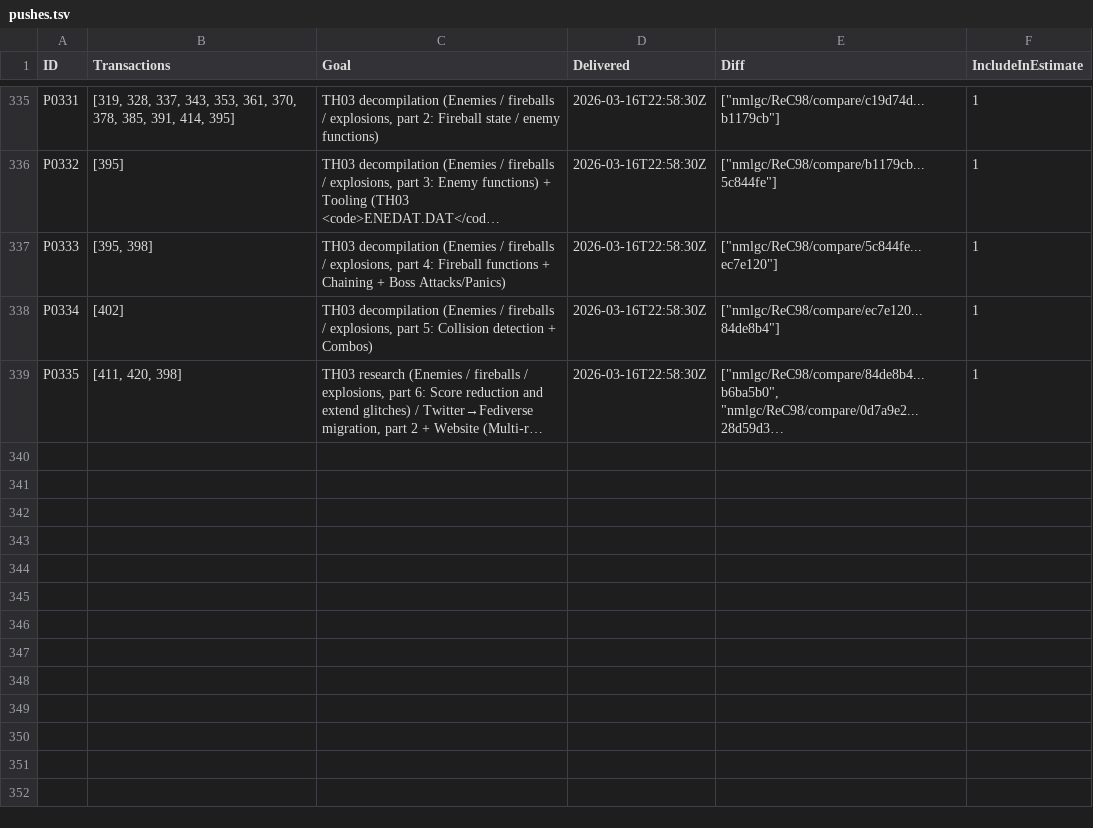
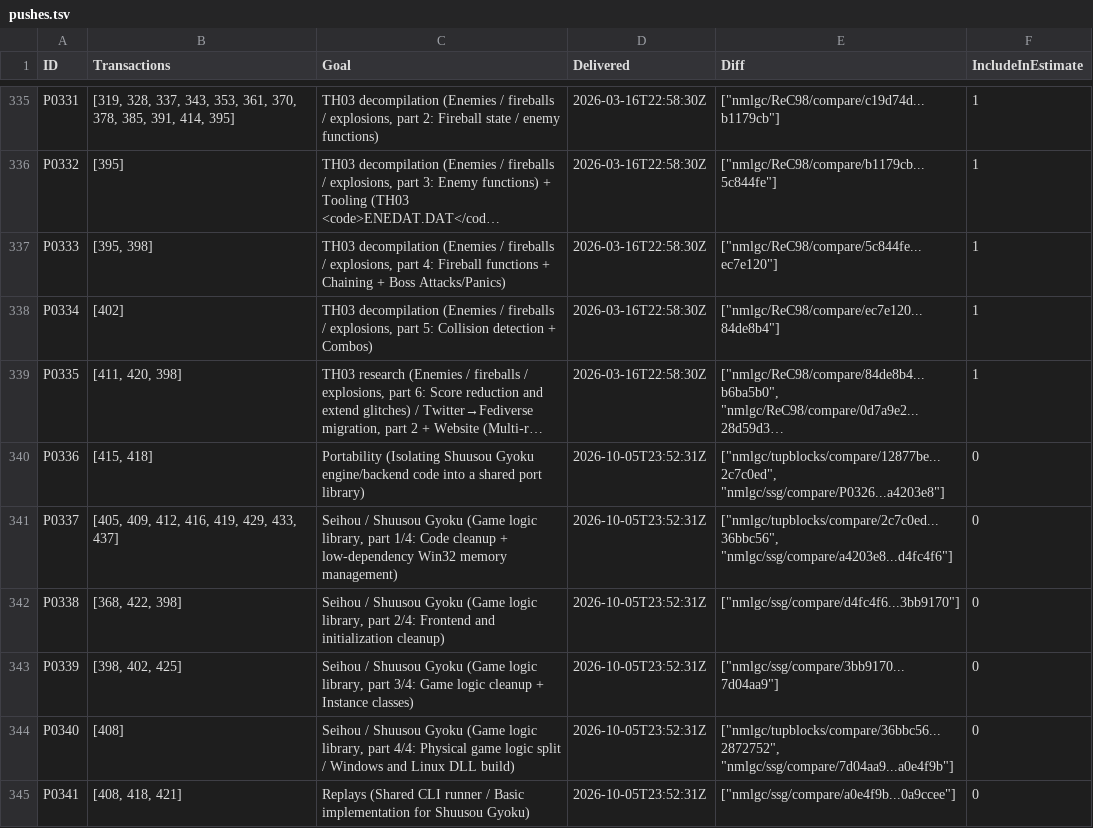
Before and after one commit to nmlgc/rec98.nmlgc.net, a TSV file: db/pushes.tsv, drawn as a sheet; only a part is shown, gaps mark what is left out; long unchanged cells end in …; the diff names each change by its address in the sheet, - before the commit and + after, or states it on an @@ line.

Commit message:
[🚚] Deliver P0336-P0341 (Shuusou Gyoku game logic split / Retirement notice)
🌇

Summary: https://rec98.nmlgc.net/blog/2026-10-05

Funded by Ember2528, [Anonymous], Root, WishMakers, and Arandui.

```diff
--- a/db/pushes.tsv
+++ b/db/pushes.tsv
+row 340: P0336 | [415, 418] | Portability (Isolating Shuusou Gyoku engine/backend code into a shared port library) | 2026-10-05T23:52:31Z | ["nmlgc/tupblocks/compare/12877be...2c7c0ed", "nmlgc/ssg/compare/P0326...a4203e8"] | 0
+row 341: P0337 | [405, 409, 412, 416, 419, 429, 433, 437] | Seihou / Shuusou Gyoku (Game logic library, part 1/4: Code cleanup + low-dependency Win32 memory management) | 2026-10-05T23:52:31Z | ["nmlgc/tupblocks/compare/2c7c0ed...36bbc56", "nmlgc/ssg/compare/a4203e8...d4fc4f6"] | 0
+row 342: P0338 | [368, 422, 398] | Seihou / Shuusou Gyoku (Game logic library, part 2/4: Frontend and initialization cleanup) | 2026-10-05T23:52:31Z | ["nmlgc/ssg/compare/d4fc4f6...3bb9170"] | 0
+row 343: P0339 | [398, 402, 425] | Seihou / Shuusou Gyoku (Game logic library, part 3/4: Game logic cleanup + Instance classes) | 2026-10-05T23:52:31Z | ["nmlgc/ssg/compare/3bb9170...7d04aa9"] | 0
+row 344: P0340 | [408] | Seihou / Shuusou Gyoku (Game logic library, part 4/4: Physical game logic split / Windows and Linux DLL build) | 2026-10-05T23:52:31Z | ["nmlgc/tupblocks/compare/36bbc56...2872752", "nmlgc/ssg/compare/7d04aa9...a0e4f9b"] | 0
+row 345: P0341 | [408, 418, 421] | Replays (Shared CLI runner / Basic implementation for Shuusou Gyoku) | 2026-10-05T23:52:31Z | ["nmlgc/ssg/compare/a0e4f9b...0a9ccee"] | 0
```
Also changed, not shown: db/blog_tags.tsv, 23 other files.
